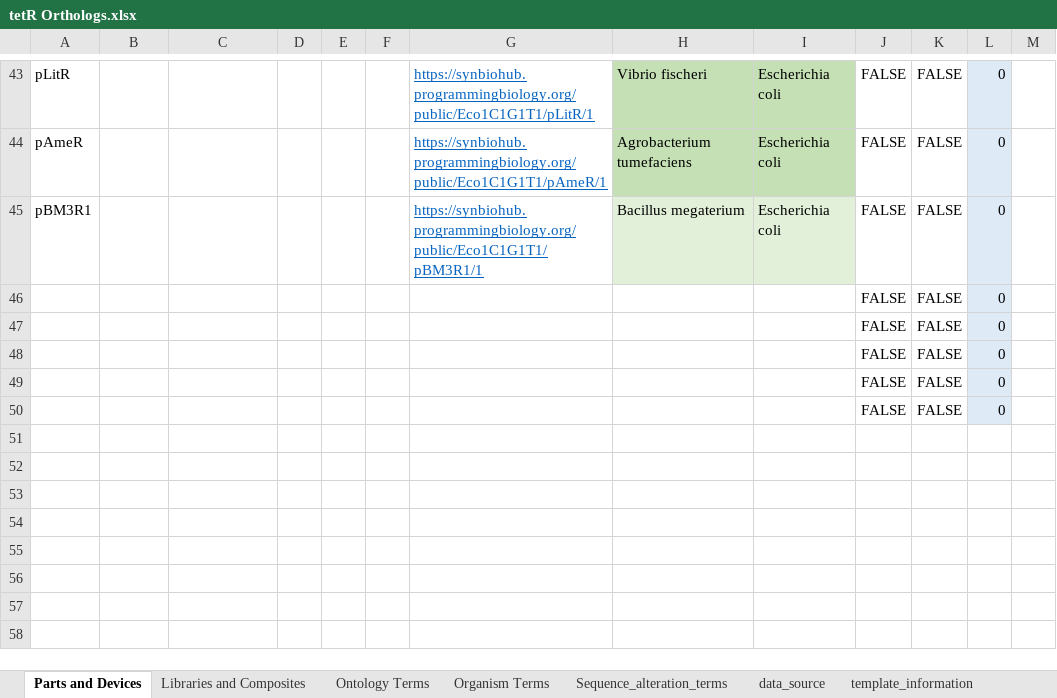
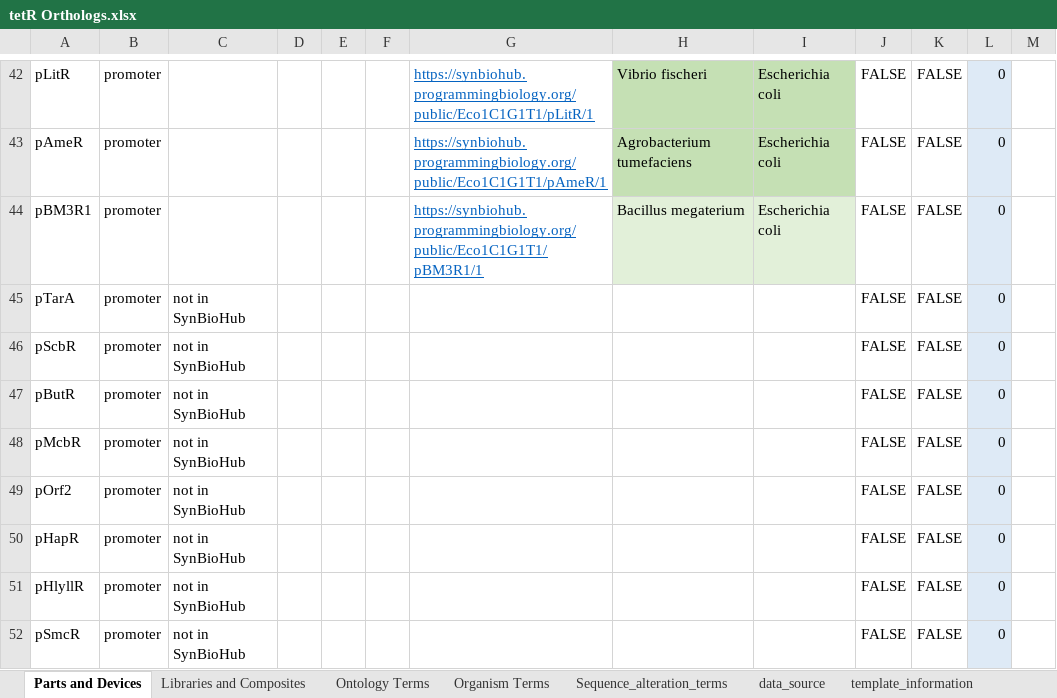
Before and after one commit to iGEM-Engineering/iGEM-distribution, an Excel workbook: tetR Orthologs/tetR Orthologs.xlsx, sheet Parts and Devices, drawn as a sheet; only a part is shown, gaps mark what is left out; values as stored, in another font and other column widths than the file's, no borders; table styles not drawn; addresses are those after the commit; the diff covers the shown part only; the diff names each change by its address in the sheet, - before the commit and + after, or states it on an @@ line.

Commit message:
Almost complete - need a handful of promoter sequences now

```diff
--- a/tetR Orthologs/tetR Orthologs.xlsx (sheet Parts and Devices)
+++ b/tetR Orthologs/tetR Orthologs.xlsx (sheet Parts and Devices)
-B42:B49: (empty)
+B42:B49: promoter
-A45: (empty)
+A45: pTarA
-C45:C49: (empty)
+C45:C49: not in SynBioHub
-A46: (empty)
+A46: pScbR
-A47: (empty)
+A47: pButR
-A48: (empty)
+A48: pMcbR
-A49: (empty)
+A49: pOrf2
+row 50: pHapR | promoter | not in SynBioHub |  |  |  |  |  |  | FALSE | FALSE | 0
+row 51: pHlyllR | promoter | not in SynBioHub |  |  |  |  |  |  | FALSE | FALSE | 0
+row 52: pSmcR | promoter | not in SynBioHub |  |  |  |  |  |  | FALSE | FALSE | 0
```
Also changed, not shown: 1 removed row and 51 edited cells elsewhere in this sheet, sheet Libraries and Composites, formulas that keep their value.
